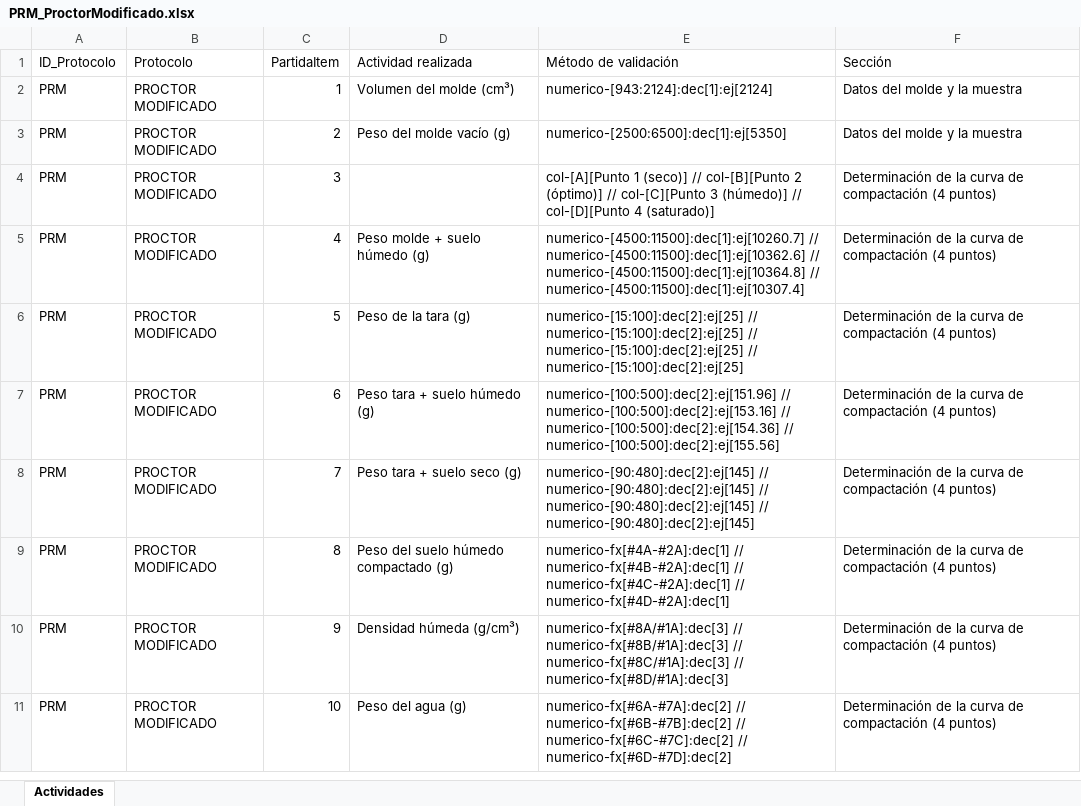
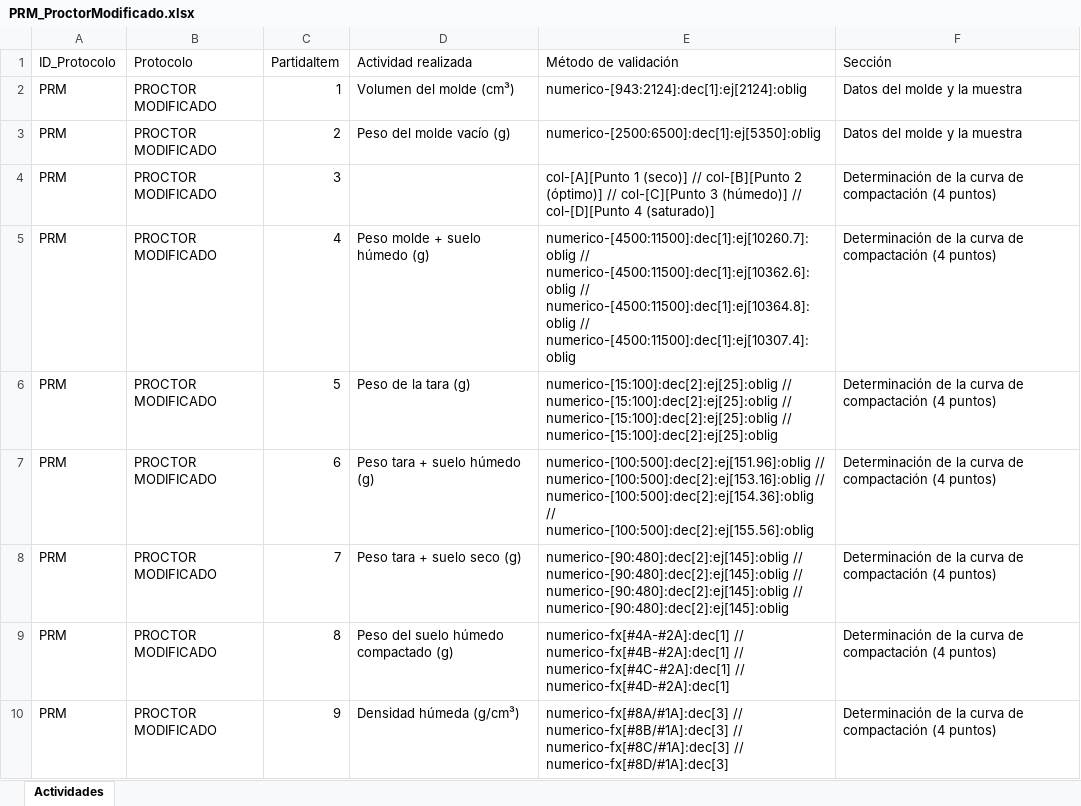
Before and after one commit to daxterqp/QA_QC_AUTOMATIZACION, an Excel workbook: Proyectos Modelo/Proyecto_Carretera/PRM_ProctorModificado.xlsx, sheet Actividades, drawn as a sheet; only a part is shown; the shorter side is filled out with more unchanged rows; values as stored, in another font and other column widths than the file's, no borders; the diff names each change by its address in the sheet, - before the commit and + after, or states it on an @@ line.

```diff
--- a/Proyectos Modelo/Proyecto_Carretera/PRM_ProctorModificado.xlsx (sheet Actividades)
+++ b/Proyectos Modelo/Proyecto_Carretera/PRM_ProctorModificado.xlsx (sheet Actividades)
-E2 (Método de validación): numerico-[943:2124]:dec[1]:ej[2124]
+E2 (Método de validación): numerico-[943:2124]:dec[1]:ej[2124]:oblig
-E3 (Método de validación): numerico-[2500:6500]:dec[1]:ej[5350]
+E3 (Método de validación): numerico-[2500:6500]:dec[1]:ej[5350]:oblig
-E5 (Método de validación): numerico-[4500:11500]:dec[1]:ej[10260.7] // numerico-[4500:11500]:dec[1]:ej[10362.6] // numerico-[4500:11500]:dec[1]:ej[10364.8] // numerico-[4500:11500]:dec[1]:ej[10307.4]
+E5 (Método de validación): numerico-[4500:11500]:dec[1]:ej[10260.7]:oblig // numerico-[4500:11500]:dec[1]:ej[10362.6]:oblig // numerico-[4500:11500]:dec[1]:ej[10364.8]:oblig // numerico-[4500:11500]:dec[1]:ej[10307.4]:oblig
-E6 (Método de validación): numerico-[15:100]:dec[2]:ej[25] // numerico-[15:100]:dec[2]:ej[25] // numerico-[15:100]:dec[2]:ej[25] // numerico-[15:100]:dec[2]:ej[25]
+E6 (Método de validación): numerico-[15:100]:dec[2]:ej[25]:oblig // numerico-[15:100]:dec[2]:ej[25]:oblig // numerico-[15:100]:dec[2]:ej[25]:oblig // numerico-[15:100]:dec[2]:ej[25]:oblig
-E7 (Método de validación): numerico-[100:500]:dec[2]:ej[151.96] // numerico-[100:500]:dec[2]:ej[153.16] // numerico-[100:500]:dec[2]:ej[154.36] // numerico-[100:500]:dec[2]:ej[155.56]
+E7 (Método de validación): numerico-[100:500]:dec[2]:ej[151.96]:oblig // numerico-[100:500]:dec[2]:ej[153.16]:oblig // numerico-[100:500]:dec[2]:ej[154.36]:oblig // numerico-[100:500]:dec[2]:ej[155.56]:oblig
-E8 (Método de validación): numerico-[90:480]:dec[2]:ej[145] // numerico-[90:480]:dec[2]:ej[145] // numerico-[90:480]:dec[2]:ej[145] // numerico-[90:480]:dec[2]:ej[145]
+E8 (Método de validación): numerico-[90:480]:dec[2]:ej[145]:oblig // numerico-[90:480]:dec[2]:ej[145]:oblig // numerico-[90:480]:dec[2]:ej[145]:oblig // numerico-[90:480]:dec[2]:ej[145]:oblig
```
Also changed, not shown: 17 other files.
